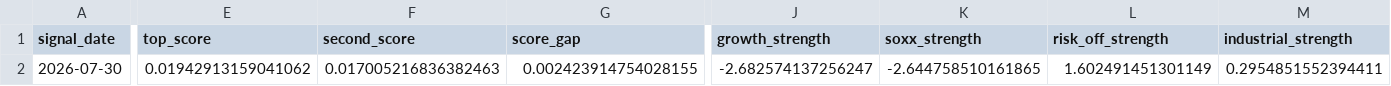
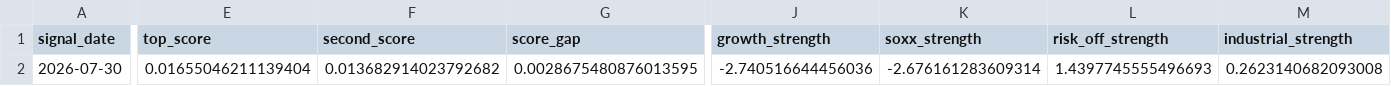
Before and after one commit to takahiko0406/github_011_alert_production_system, a CSV file: model_c_plus_current_best_with_divergence_alerts_alert_dashboard.csv, drawn as a sheet; only a part is shown, gaps mark what is left out; the diff covers the shown part only; the diff names each change by its address in the sheet, - before the commit and + after, or states it on an @@ line.

```diff
--- a/model_c_plus_current_best_with_divergence_alerts_alert_dashboard.csv
+++ b/model_c_plus_current_best_with_divergence_alerts_alert_dashboard.csv
-E2 (top_score): 0.01942913159041062
+E2 (top_score): 0.01655046211139404
-F2 (second_score): 0.017005216836382463
+F2 (second_score): 0.013682914023792682
-G2 (score_gap): 0.002423914754028155
+G2 (score_gap): 0.0028675480876013595
-J2 (growth_strength): -2.682574137256247
+J2 (growth_strength): -2.740516644456036
-K2 (soxx_strength): -2.644758510161865
+K2 (soxx_strength): -2.676161283609314
-L2 (risk_off_strength): 1.602491451301149
+L2 (risk_off_strength): 1.4397745555496693
-M2 (industrial_strength): 0.2954851552394411
+M2 (industrial_strength): 0.2623140682093008
```
Also changed, not shown: 25 edited cells elsewhere in this file, model_c_plus_022F_calibrated_defense_validation_best_latest_recommendation.csv, model_c_plus_current_best_with_divergence_alerts_latest_recommendation.csv, 41 other files.
